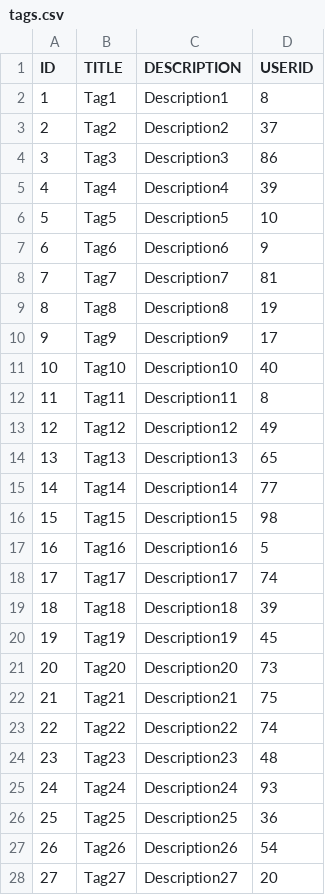
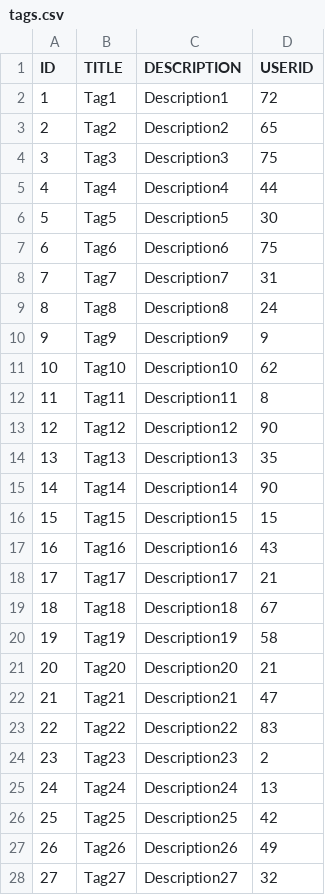
Before and after one commit to Touklakos-Studio/Georganise-backend, a CSV file: app/Database/Script/tags.csv, drawn as a sheet; only a part is shown; the diff covers the shown part only.

```diff
--- a/app/Database/Script/tags.csv
+++ b/app/Database/Script/tags.csv
@@ -1,28 +1,28 @@
 ID,TITLE,DESCRIPTION,USERID
-1,Tag1,Description1,8
-2,Tag2,Description2,37
-3,Tag3,Description3,86
-4,Tag4,Description4,39
-5,Tag5,Description5,10
-6,Tag6,Description6,9
-7,Tag7,Description7,81
-8,Tag8,Description8,19
-9,Tag9,Description9,17
-10,Tag10,Description10,40
+1,Tag1,Description1,72
+2,Tag2,Description2,65
+3,Tag3,Description3,75
+4,Tag4,Description4,44
+5,Tag5,Description5,30
+6,Tag6,Description6,75
+7,Tag7,Description7,31
+8,Tag8,Description8,24
+9,Tag9,Description9,9
+10,Tag10,Description10,62
 11,Tag11,Description11,8
-12,Tag12,Description12,49
-13,Tag13,Description13,65
-14,Tag14,Description14,77
-15,Tag15,Description15,98
-16,Tag16,Description16,5
-17,Tag17,Description17,74
-18,Tag18,Description18,39
-19,Tag19,Description19,45
-20,Tag20,Description20,73
-21,Tag21,Description21,75
-22,Tag22,Description22,74
-23,Tag23,Description23,48
-24,Tag24,Description24,93
-25,Tag25,Description25,36
-26,Tag26,Description26,54
-27,Tag27,Description27,20
+12,Tag12,Description12,90
+13,Tag13,Description13,35
+14,Tag14,Description14,90
+15,Tag15,Description15,15
+16,Tag16,Description16,43
+17,Tag17,Description17,21
+18,Tag18,Description18,67
+19,Tag19,Description19,58
+20,Tag20,Description20,21
+21,Tag21,Description21,47
+22,Tag22,Description22,83
+23,Tag23,Description23,2
+24,Tag24,Description24,13
+25,Tag25,Description25,42
+26,Tag26,Description26,49
+27,Tag27,Description27,32
```
Also changed, not shown: 23 edited cells elsewhere in this file, app/Database/Script/tokens.csv, 5 other files.
